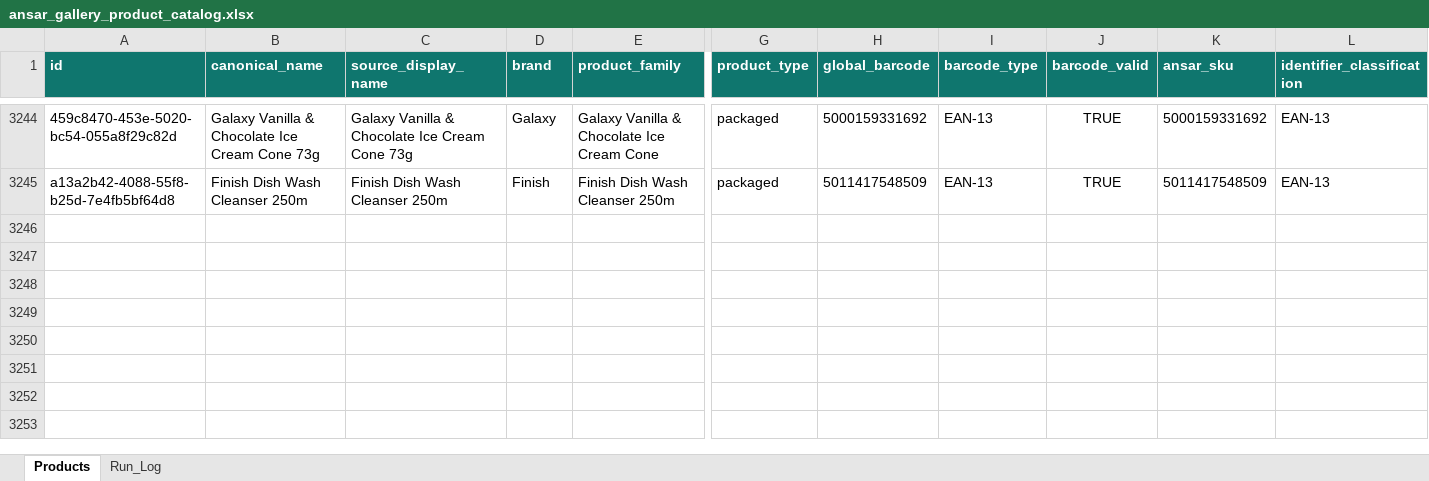
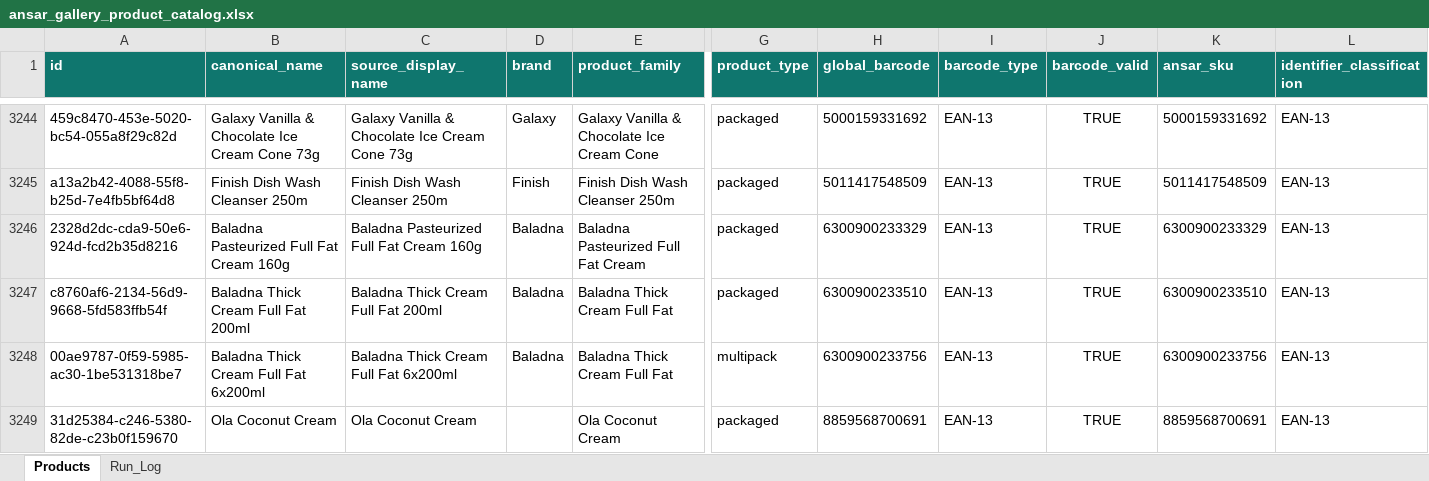
Before and after one commit to arham6212/product-expiry-management, an Excel workbook: data/ansar_gallery_product_catalog.xlsx, sheet Products, drawn as a sheet; only a part is shown, gaps mark what is left out; values as stored, in another font and other column widths than the file's, no borders; table styles not drawn; rows hold the shown columns only; the diff names each change by its address in the sheet, - before the commit and + after, or states it on an @@ line.

```diff
--- a/data/ansar_gallery_product_catalog.xlsx (sheet Products)
+++ b/data/ansar_gallery_product_catalog.xlsx (sheet Products)
+row 3246: 2328d2dc-cda9-50e6-924d-fcd2b35d8216 | Baladna Pasteurized Full Fat Cream 160g | Baladna Pasteurized Full Fat Cream 160g | Baladna | Baladna Pasteurized Full Fat Cream | packaged | 6300900233329 | EAN-13 | TRUE | 6300900233329 | EAN-13
+row 3247: c8760af6-2134-56d9-9668-5fd583ffb54f | Baladna Thick Cream Full Fat 200ml | Baladna Thick Cream Full Fat 200ml | Baladna | Baladna Thick Cream Full Fat | packaged | 6300900233510 | EAN-13 | TRUE | 6300900233510 | EAN-13
+row 3248: 00ae9787-0f59-5985-ac30-1be531318be7 | Baladna Thick Cream Full Fat 6x200ml | Baladna Thick Cream Full Fat 6x200ml | Baladna | Baladna Thick Cream Full Fat | multipack | 6300900233756 | EAN-13 | TRUE | 6300900233756 | EAN-13
+row 3249: 31d25384-c246-5380-82de-c23b0f159670 | Ola Coconut Cream | Ola Coconut Cream |  | Ola Coconut Cream | packaged | 8859568700691 | EAN-13 | TRUE | 8859568700691 | EAN-13
```
Also changed, not shown: sheet Run_Log, 3 other files.
